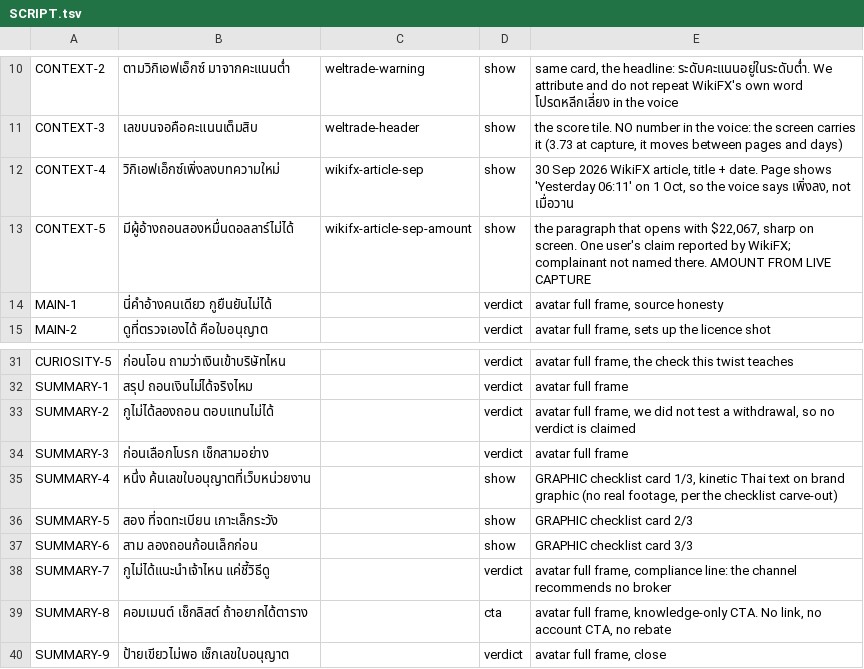
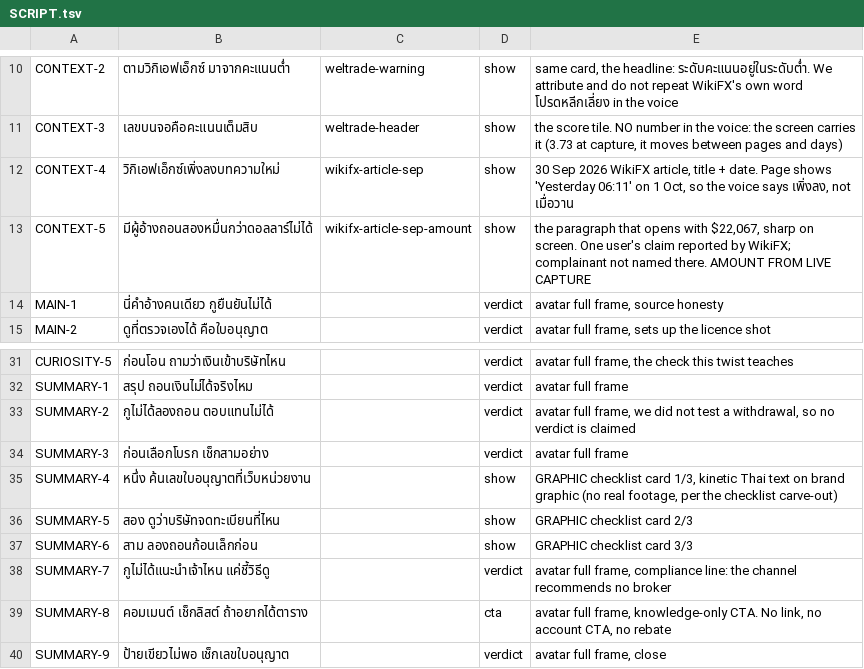
Before and after one commit to PASAKON/Agents-Core, a TSV file: prototypes/bl58-script/SCRIPT.tsv, drawn as a sheet; only a part is shown, gaps mark what is left out.

```diff
--- a/prototypes/bl58-script/SCRIPT.tsv
+++ b/prototypes/bl58-script/SCRIPT.tsv
@@ -12,3 +12,3 @@ CONTEXT-3	เลขบนจอคือคะแนนเต็มสิบ	wel
 CONTEXT-4	วิกิเอฟเอ็กซ์เพิ่งลงบทความใหม่	wikifx-article-sep	show	30 Sep 2026 WikiFX article, title + date. Page shows 'Yesterday 06:11' on 1 Oct, so the voice says เพิ่งลง, not เมื่อวาน
-CONTEXT-5	มีผู้อ้างถอนสองหมื่นดอลลาร์ไม่ได้	wikifx-article-sep-amount	show	the paragraph that opens with $22,067, sharp on screen. One user's claim reported by WikiFX; complainant not named there. AMOUNT FROM LIVE CAPTURE
+CONTEXT-5	มีผู้อ้างถอนสองหมื่นกว่าดอลลาร์ไม่ได้	wikifx-article-sep-amount	show	the paragraph that opens with $22,067, sharp on screen. One user's claim reported by WikiFX; complainant not named there. AMOUNT FROM LIVE CAPTURE
 MAIN-1	นี่คำอ้างคนเดียว กูยืนยันไม่ได้		verdict	avatar full frame, source honesty
@@ -35,3 +35,3 @@ SUMMARY-3	ก่อนเลือกโบรก เช็กสามอย่
 SUMMARY-4	หนึ่ง ค้นเลขใบอนุญาตที่เว็บหน่วยงาน		show	GRAPHIC checklist card 1/3, kinetic Thai text on brand graphic (no real footage, per the checklist carve-out)
-SUMMARY-5	สอง ที่จดทะเบียน เกาะเล็กระวัง		show	GRAPHIC checklist card 2/3
+SUMMARY-5	สอง ดูว่าบริษัทจดทะเบียนที่ไหน		show	GRAPHIC checklist card 2/3
 SUMMARY-6	สาม ลองถอนก้อนเล็กก่อน		show	GRAPHIC checklist card 3/3
```
